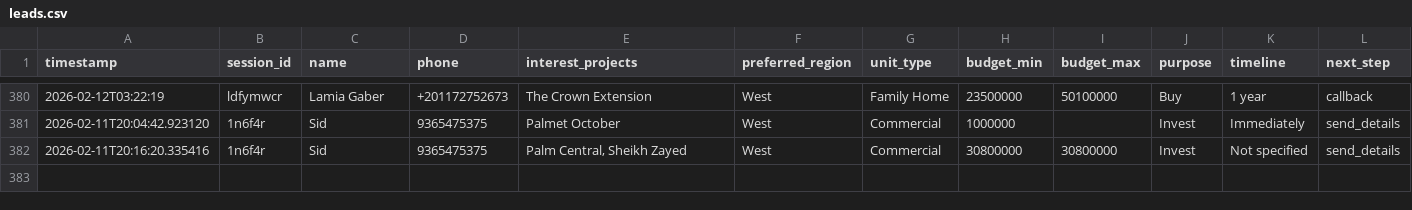
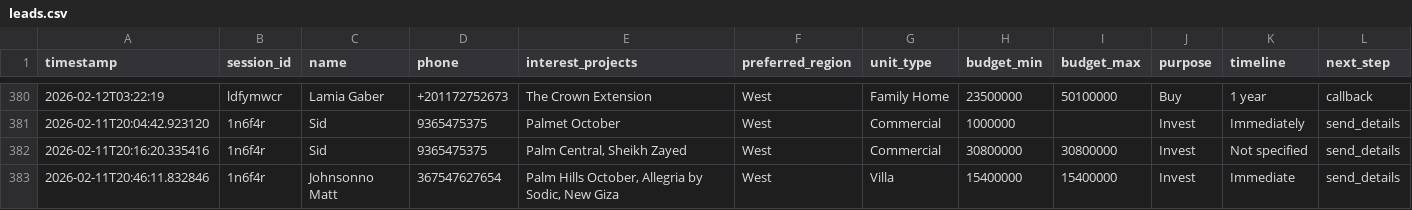
Before and after one commit to aXtr1o1/PalmX, a CSV file: runtime/leads/leads.csv, drawn as a sheet; only a part is shown, gaps mark what is left out; rows hold the shown columns only; the diff names each change by its address in the sheet, - before the commit and + after, or states it on an @@ line.

```diff
--- a/runtime/leads/leads.csv
+++ b/runtime/leads/leads.csv
+row 383: 2026-02-11T20:46:11.832846 | 1n6f4r | Johnsonno Matt | 367547627654 | Palm Hills October, Allegria by Sodic, New Giza | West | Villa | 15400000 | 15400000 | Invest | Immediate | send_details
```
Also changed, not shown: runtime/leads/audit.csv, 4 other files.
